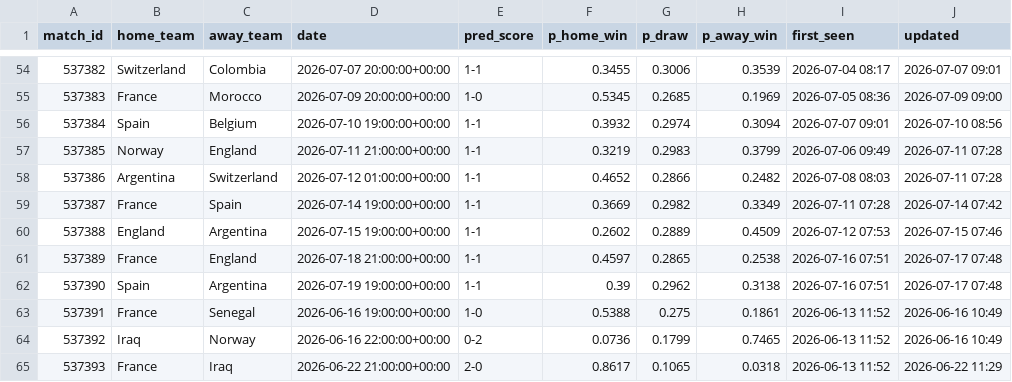
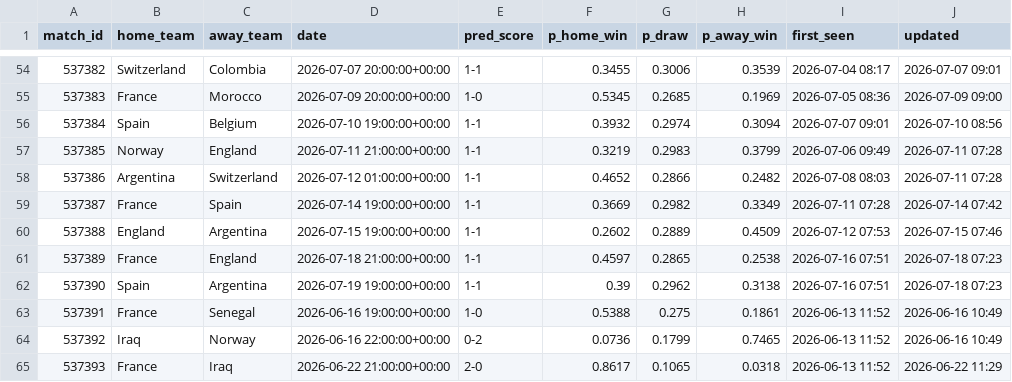
Before and after one commit to jamousibechir/pronostic-cdm, a CSV file: predictions_log.csv, drawn as a sheet; only a part is shown, gaps mark what is left out.

```diff
--- a/predictions_log.csv
+++ b/predictions_log.csv
@@ -60,4 +60,4 @@ match_id,home_team,away_team,date,pred_score,p_home_win,p_draw,p_away_win,first_
 537388,England,Argentina,2026-07-15 19:00:00+00:00,1-1,0.2602,0.2889,0.4509,2026-07-12 07:53,2026-07-15 07:46
-537389,France,England,2026-07-18 21:00:00+00:00,1-1,0.4597,0.2865,0.2538,2026-07-16 07:51,2026-07-17 07:48
-537390,Spain,Argentina,2026-07-19 19:00:00+00:00,1-1,0.39,0.2962,0.3138,2026-07-16 07:51,2026-07-17 07:48
+537389,France,England,2026-07-18 21:00:00+00:00,1-1,0.4597,0.2865,0.2538,2026-07-16 07:51,2026-07-18 07:23
+537390,Spain,Argentina,2026-07-19 19:00:00+00:00,1-1,0.39,0.2962,0.3138,2026-07-16 07:51,2026-07-18 07:23
 537391,France,Senegal,2026-06-16 19:00:00+00:00,1-0,0.5388,0.275,0.1861,2026-06-13 11:52,2026-06-16 10:49
```
Also changed, not shown: 1 other file.
